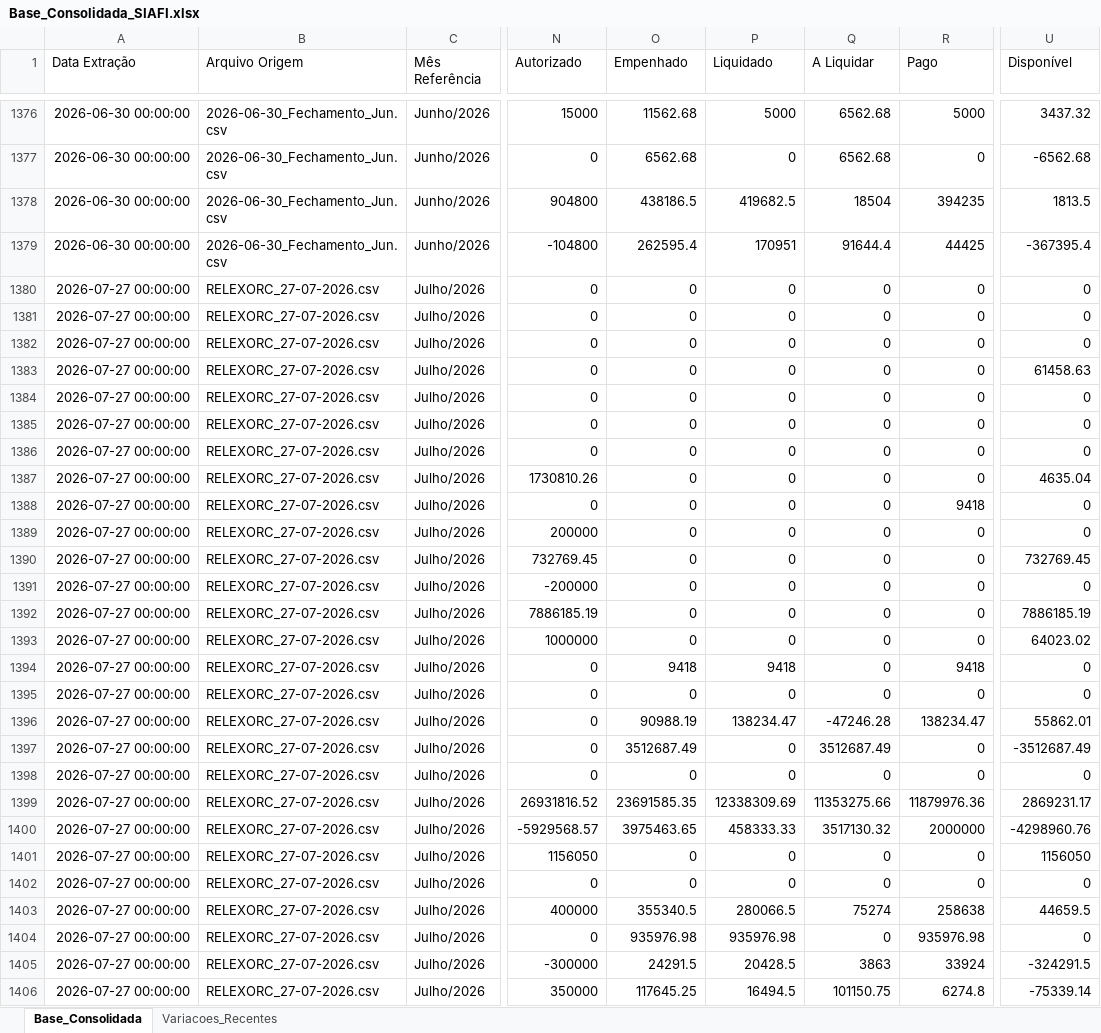
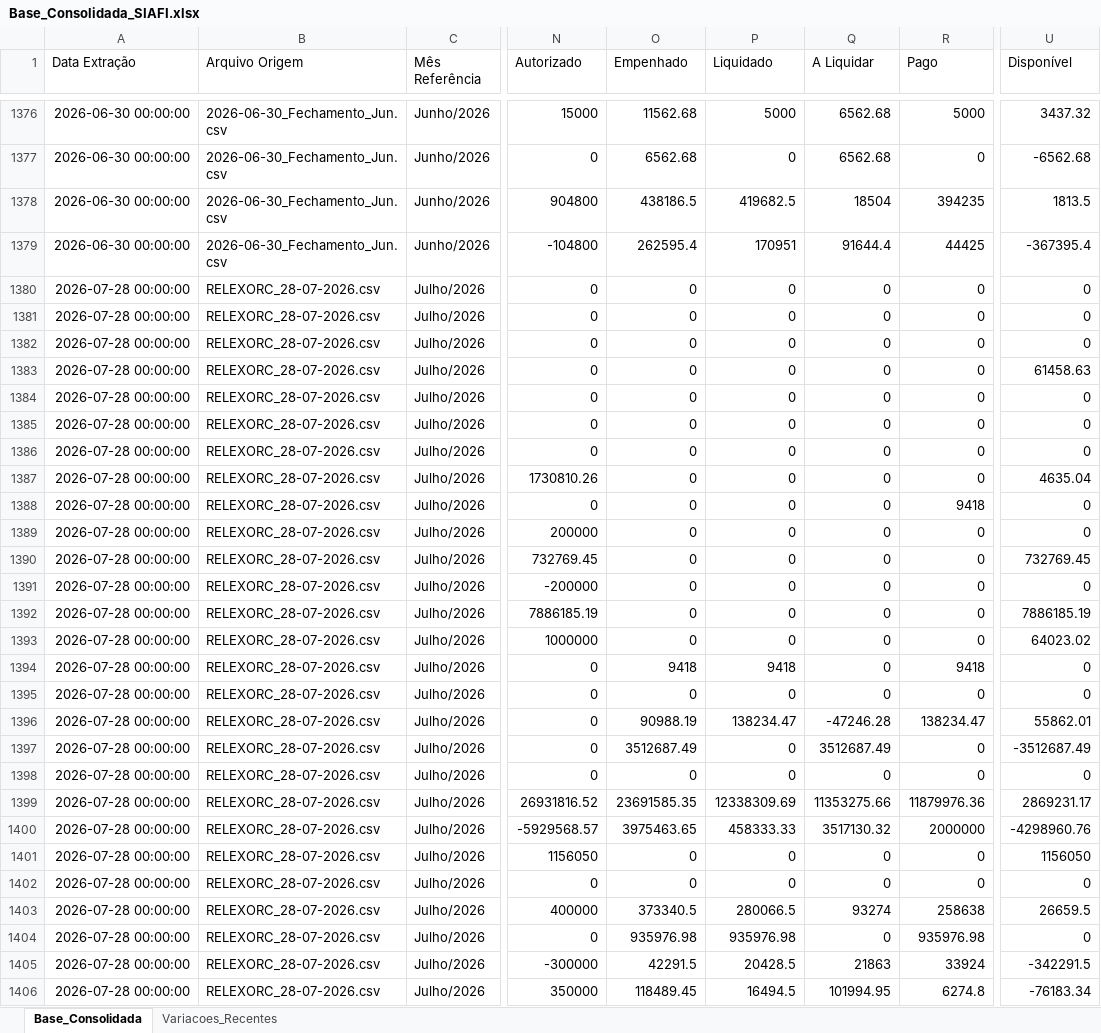
Before and after one commit to leuler-web/painel-execucao-uea, an Excel workbook: Base_Consolidada_SIAFI.xlsx, sheet Base_Consolidada, drawn as a sheet; only a part is shown, gaps mark what is left out; values as stored, in another font and other column widths than the file's, no borders; the diff covers the shown part only; the diff names each change by its address in the sheet, - before the commit and + after, or states it on an @@ line.

Commit message:
Atualização automática - Base Consolidada

```diff
--- a/Base_Consolidada_SIAFI.xlsx (sheet Base_Consolidada)
+++ b/Base_Consolidada_SIAFI.xlsx (sheet Base_Consolidada)
-A1380:A1406 (Data Extração): 2026-07-27 00:00:00
+A1380:A1406 (Data Extração): 2026-07-28 00:00:00
-B1380:B1406 (Arquivo Origem): RELEXORC_27-07-2026.csv
+B1380:B1406 (Arquivo Origem): RELEXORC_28-07-2026.csv
-O1403 (Empenhado): 355340.5
+O1403 (Empenhado): 373340.5
-Q1403 (A Liquidar): 75274
+Q1403 (A Liquidar): 93274
-U1403 (Disponível): 44659.5
+U1403 (Disponível): 26659.5
-O1405 (Empenhado): 24291.5
+O1405 (Empenhado): 42291.5
-Q1405 (A Liquidar): 3863
+Q1405 (A Liquidar): 21863
-U1405 (Disponível): -324291.5
+U1405 (Disponível): -342291.5
-O1406 (Empenhado): 117645.25
+O1406 (Empenhado): 118489.45
-Q1406 (A Liquidar): 101150.75
+Q1406 (A Liquidar): 101994.95
-U1406 (Disponível): -75339.14
+U1406 (Disponível): -76183.34
```
Also changed, not shown: 617 edited cells elsewhere in this sheet, sheet Variacoes_Recentes.
